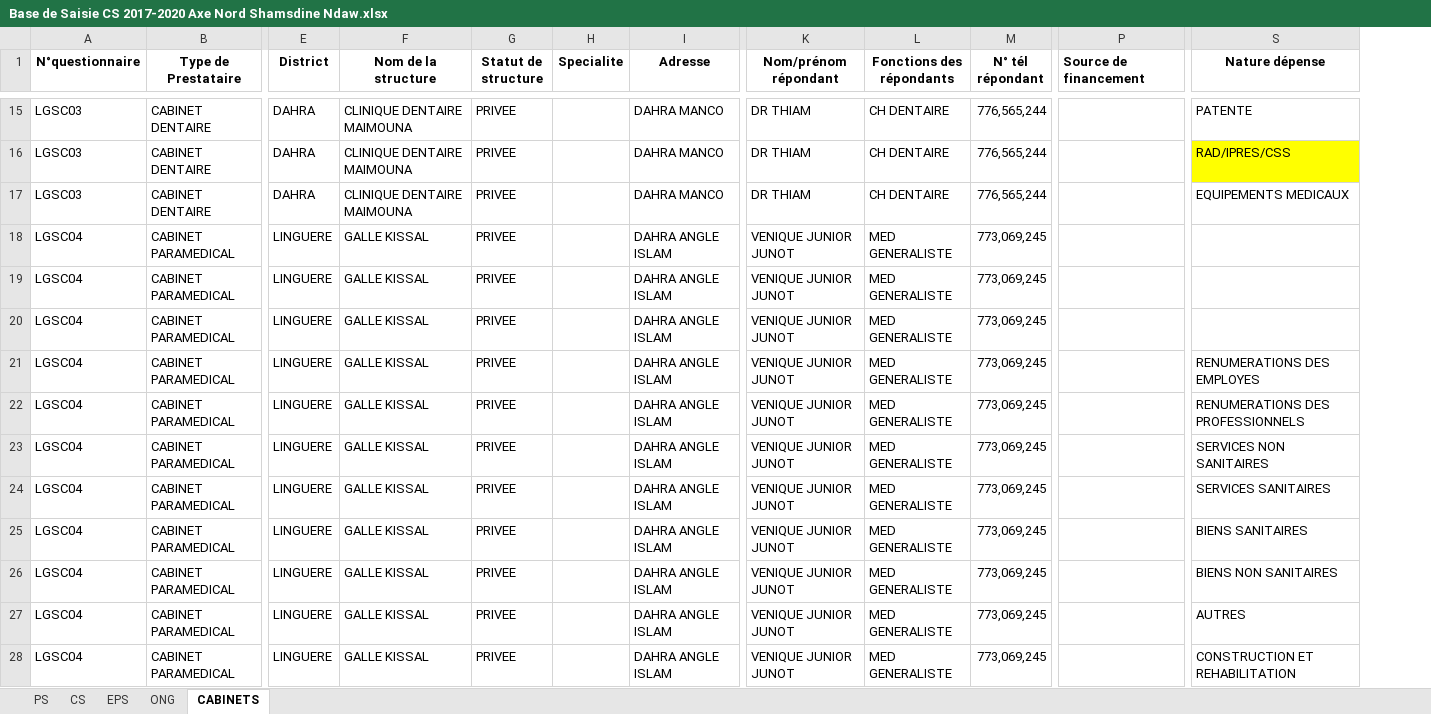
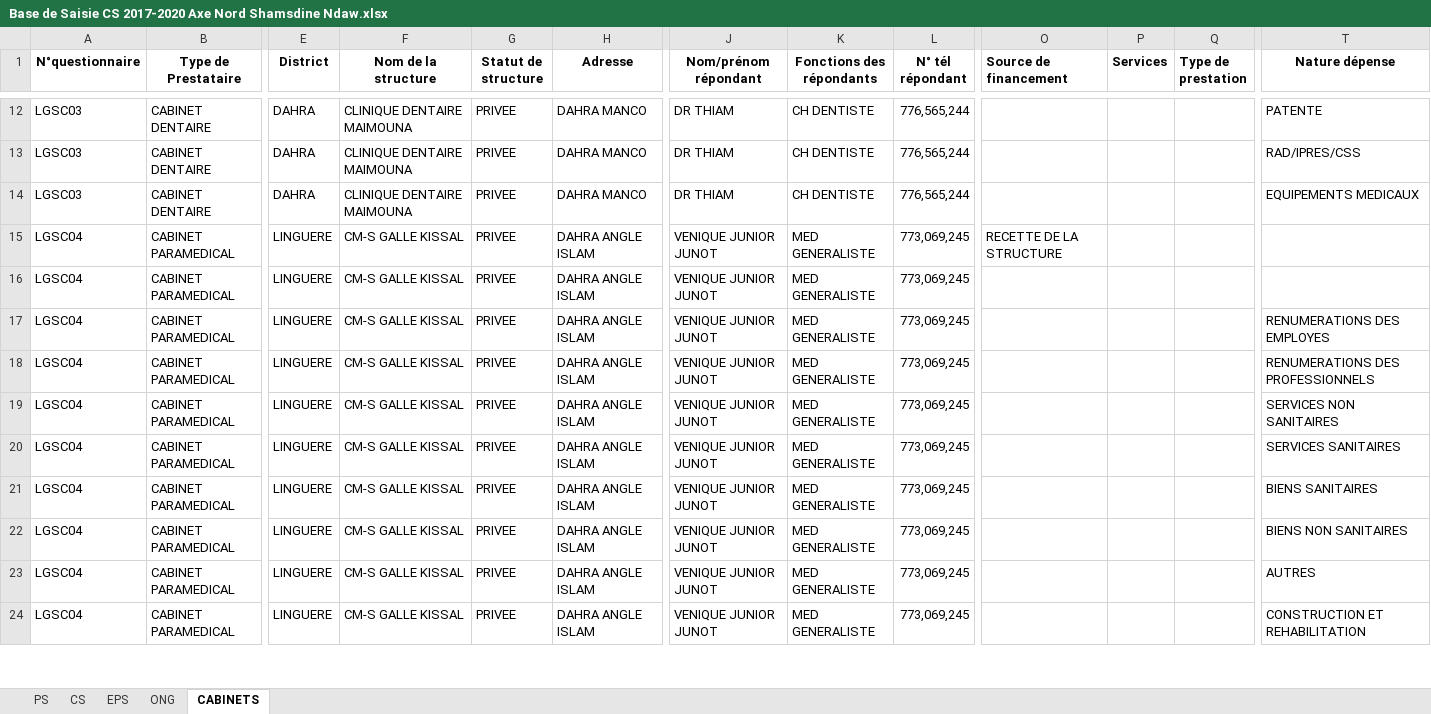
Before and after one commit to enidsmahs/BaseDesaisie, an Excel workbook: Base de Saisie CS 2017-2020 Axe Nord Shamsdine Ndaw.xlsx, sheet CABINETS, drawn as a sheet; only a part is shown, gaps mark what is left out; values as stored, in another font and other column widths than the file's, no borders; removed rows and columns are numbered as before the commit, all else as after; rows hold the shown columns only; the diff covers the shown part only; the diff names each change by its address in the sheet, - before the commit and + after, or states it on an @@ line.

Commit message:
Saisie de Cabinet

```diff
--- a/Base de Saisie CS 2017-2020 Axe Nord Shamsdine Ndaw.xlsx (sheet CABINETS)
+++ b/Base de Saisie CS 2017-2020 Axe Nord Shamsdine Ndaw.xlsx (sheet CABINETS)
-column H (Specialite), empty
+column P (Services), empty
+column Q (Type de prestation), empty
-K12:K14 (Fonctions des répondants): CH DENTAIRE
+K12:K14 (Fonctions des répondants): CH DENTISTE
-T13 fill: #FFFF00
+T13 fill: none
-row 18: LGSC04 | CABINET PARAMEDICAL | LINGUERE | GALLE KISSAL | PRIVEE |  | DAHRA ANGLE ISLAM | VENIQUE JUNIOR JUNOT | MED GENERALISTE | 773,069,245
-F15:F24 (Nom de la structure): GALLE KISSAL
+F15:F24 (Nom de la structure): CM-S GALLE KISSAL
-O15 (Source de financement): (empty)
+O15 (Source de financement): RECETTE DE LA STRUCTURE
```
Also changed, not shown: 10 added rows, 4 removed rows and 14 edited cells elsewhere in this sheet.
